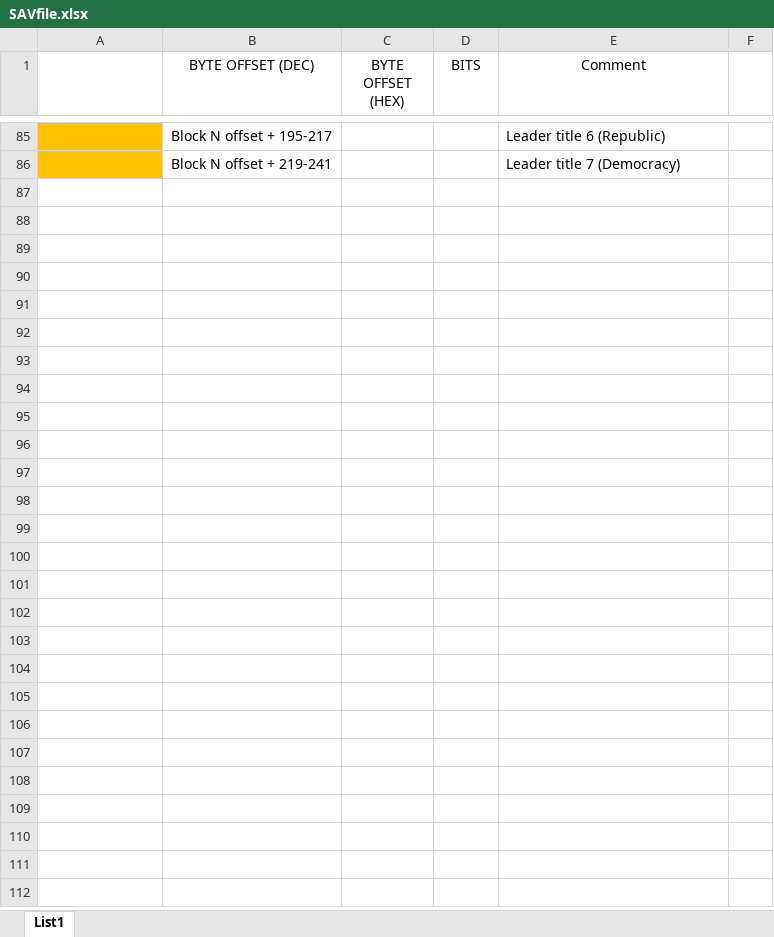
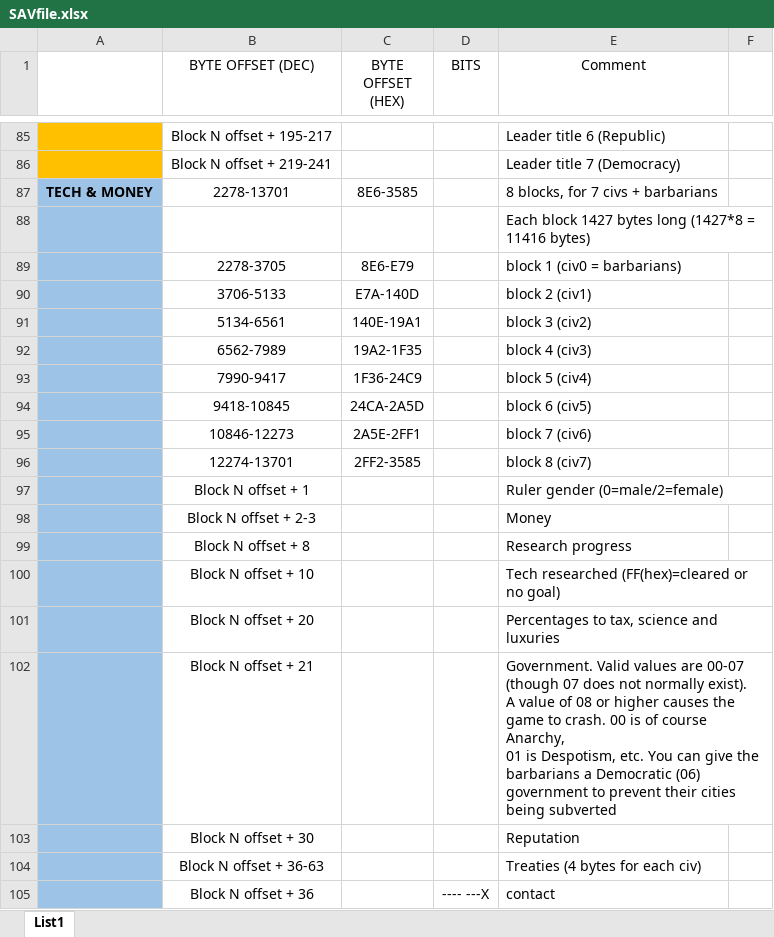
Before and after one commit to axx0/Civ2-clone, an Excel workbook: PoskusCiv2/SAVfile.xlsx, sheet List1, drawn as a sheet; only a part is shown, gaps mark what is left out; values as stored, in another font and other column widths than the file's, no borders; ↵ is a line break in a cell; the diff covers the shown part only; the diff names each change by its address in the sheet, - before the commit and + after, or states it on an @@ line.

```diff
--- a/PoskusCiv2/SAVfile.xlsx (sheet List1)
+++ b/PoskusCiv2/SAVfile.xlsx (sheet List1)
+row 87: TECH & MONEY | 2278-13701 | 8E6-3585 |  | 8 blocks, for 7 civs + barbarians
+row 88:  |  |  |  | Each block 1427 bytes long (1427*8 = 11416 bytes)
+row 89:  | 2278-3705 | 8E6-E79 |  | block 1 (civ0 = barbarians)
+row 90:  | 3706-5133 | E7A-140D |  | block 2 (civ1)
+row 91:  | 5134-6561 | 140E-19A1 |  | block 3 (civ2)
+row 92:  | 6562-7989 | 19A2-1F35 |  | block 4 (civ3)
+row 93:  | 7990-9417 | 1F36-24C9 |  | block 5 (civ4)
+row 94:  | 9418-10845 | 24CA-2A5D |  | block 6 (civ5)
+row 95:  | 10846-12273 | 2A5E-2FF1 |  | block 7 (civ6)
+row 96:  | 12274-13701 | 2FF2-3585 |  | block 8 (civ7)
+row 97:  | Block N offset + 1 |  |  | Ruler gender (0=male/2=female)
+row 98:  | Block N offset + 2-3 |  |  | Money
+row 99:  | Block N offset + 8 |  |  | Research progress
+row 100:  | Block N offset + 10 |  |  | Tech researched (FF(hex)=cleared or no goal)
+row 101:  | Block N offset + 20 |  |  | Percentages to tax, science and luxuries
+row 102:  | Block N offset + 21 |  |  | Government. Valid values are 00-07 (though 07 does not normally exist). ↵ A value of 08 or higher causes the game to crash. 00 is of course Anarchy, ↵ 01 is Despotism, etc. You can give the barbarians a Democratic (06) government to prevent their cities being subverted
+row 103:  | Block N offset + 30 |  |  | Reputation
+row 104:  | Block N offset + 36-63 |  |  | Treaties (4 bytes for each civ)
+row 105:  | Block N offset + 36 |  | ---- ---X | contact
```
Also changed, not shown: 17 added rows and 2 edited cells elsewhere in this sheet, 26 other files.
